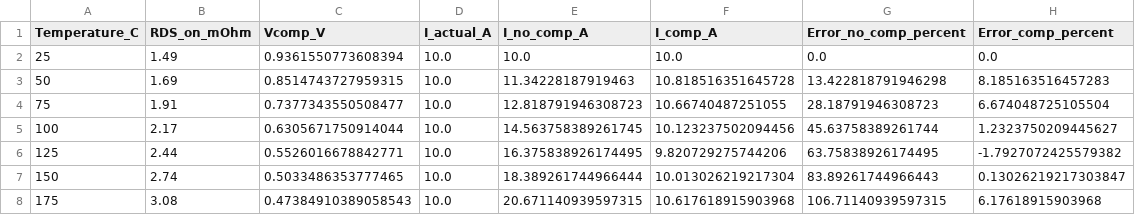
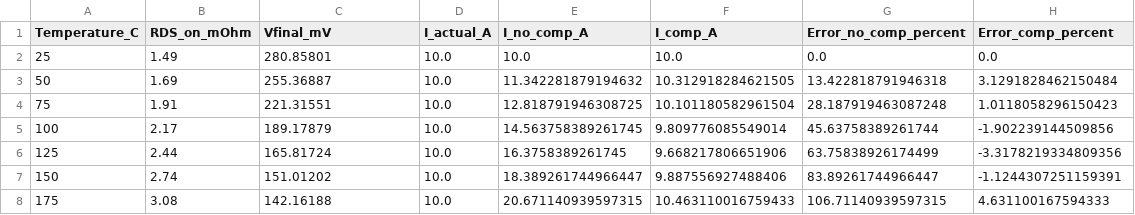
Before and after one commit to insu5177/temperature-compensated-mosfet-current-sensing, a CSV file: results/error_comparison.csv, drawn as a sheet.

Commit message:
Add integrated NTC compensation circuit and update error analysis

```diff
--- a/results/error_comparison.csv
+++ b/results/error_comparison.csv
@@ -1,8 +1,8 @@
-Temperature_C,RDS_on_mOhm,Vcomp_V,I_actual_A,I_no_comp_A,I_comp_A,Error_no_comp_percent,Error_comp_percent
-25,1.49,0.9361550773608394,10.0,10.0,10.0,0.0,0.0
-50,1.69,0.8514743727959315,10.0,11.34228187919463,10.818516351645728,13.422818791946298,8.185163516457283
-75,1.91,0.7377343550508477,10.0,12.818791946308723,10.66740487251055,28.18791946308723,6.674048725105504
-100,2.17,0.6305671750914044,10.0,14.563758389261745,10.123237502094456,45.63758389261744,1.2323750209445627
-125,2.44,0.5526016678842771,10.0,16.375838926174495,9.820729275744206,63.75838926174495,-1.7927072425579382
-150,2.74,0.5033486353777465,10.0,18.389261744966444,10.013026219217304,83.89261744966443,0.13026219217303847
-175,3.08,0.47384910389058543,10.0,20.671140939597315,10.617618915903968,106.71140939597315,6.17618915903968
+Temperature_C,RDS_on_mOhm,Vfinal_mV,I_actual_A,I_no_comp_A,I_comp_A,Error_no_comp_percent,Error_comp_percent
+25,1.49,280.85801,10.0,10.0,10.0,0.0,0.0
+50,1.69,255.36887,10.0,11.342281879194632,10.312918284621505,13.422818791946318,3.1291828462150484
+75,1.91,221.31551,10.0,12.818791946308725,10.101180582961504,28.187919463087248,1.0118058296150423
+100,2.17,189.17879,10.0,14.563758389261745,9.809776085549014,45.63758389261744,-1.902239144509856
+125,2.44,165.81724,10.0,16.3758389261745,9.668217806651906,63.75838926174499,-3.3178219334809356
+150,2.74,151.01202,10.0,18.389261744966447,9.887556927488406,83.89261744966447,-1.1244307251159391
+175,3.08,142.16188,10.0,20.671140939597315,10.463110016759433,106.71140939597315,4.631100167594333
```
Also changed, not shown: 3 other files.
